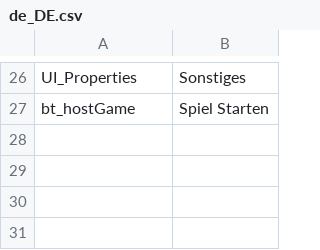
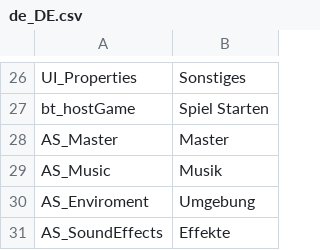
Before and after one commit to Adesii/KoWiZe, a CSV file: Assets/Resources/locale/de_DE.csv, drawn as a sheet; only a part is shown, gaps mark what is left out; the diff names each change by its address in the sheet, - before the commit and + after, or states it on an @@ line.

```diff
--- a/Assets/Resources/locale/de_DE.csv
+++ b/Assets/Resources/locale/de_DE.csv
+row 28: AS_Master | Master
+row 29: AS_Music | Musik
+row 30: AS_Enviroment | Umgebung
+row 31: AS_SoundEffects | Effekte
```
Also changed, not shown: Assets/Resources/locale/en_EN.csv, 20 other files.
